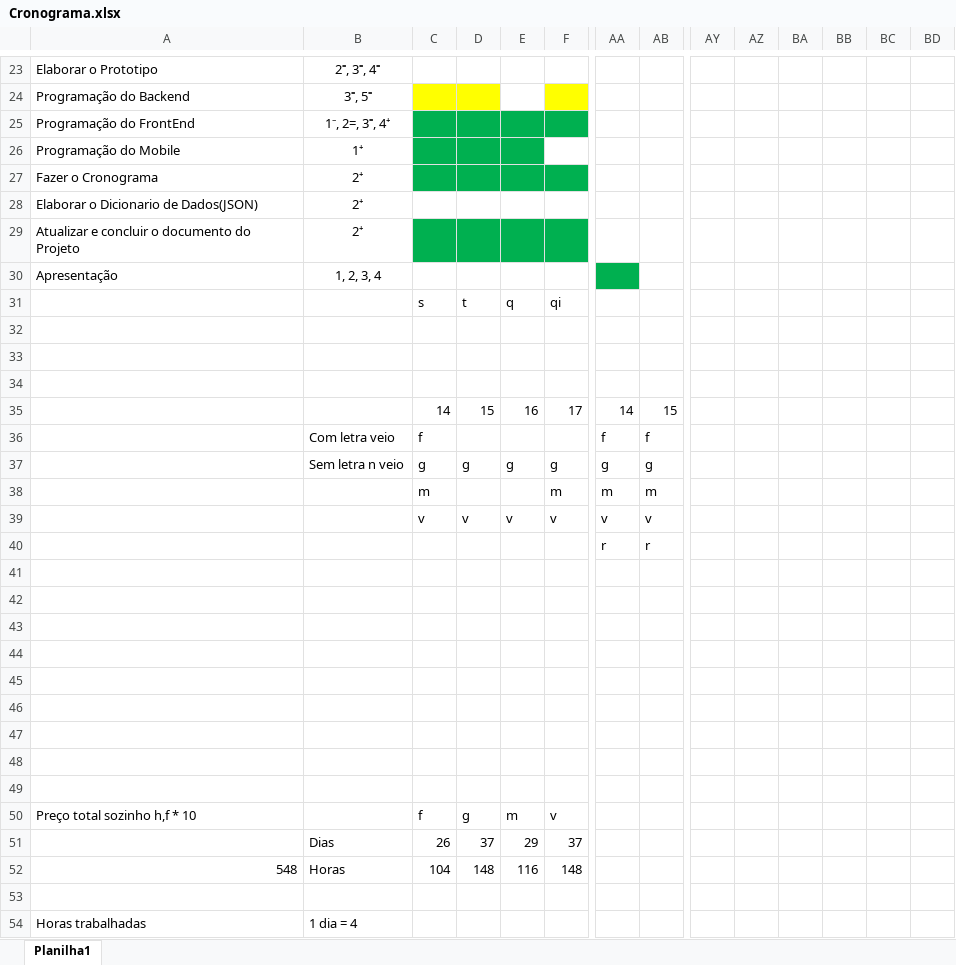
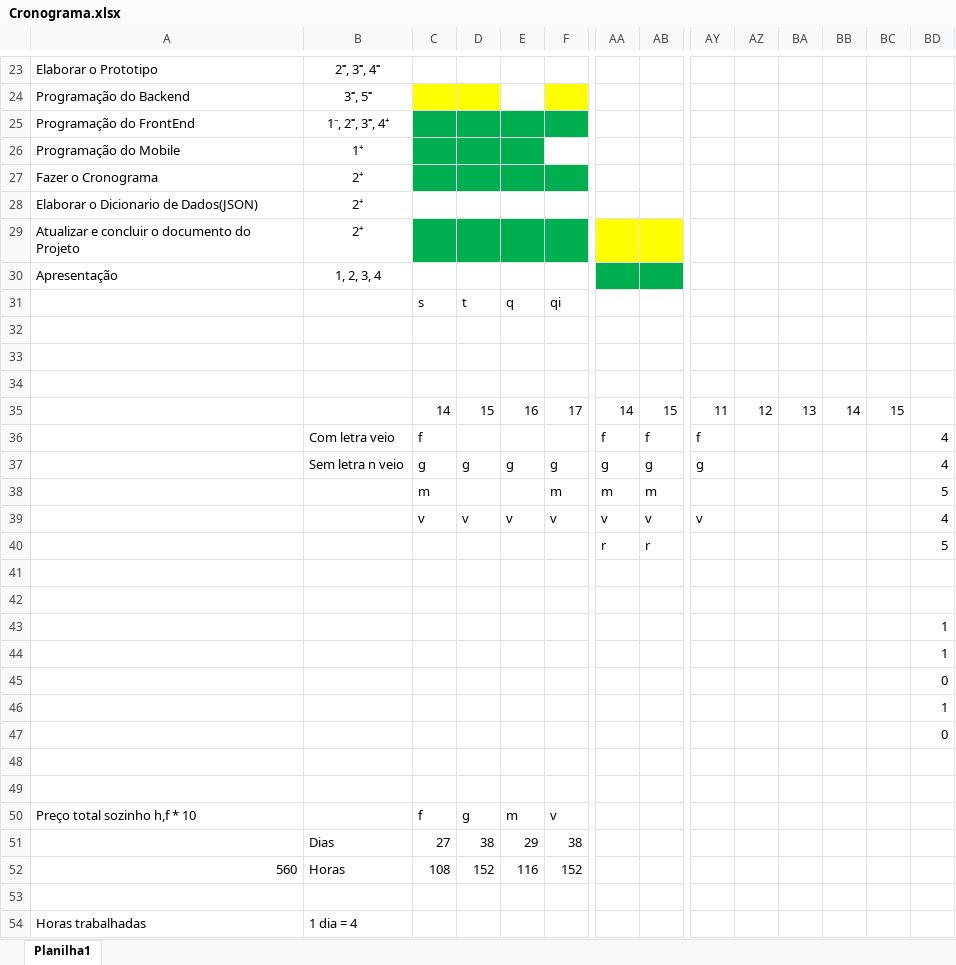
Before and after one commit to vick7000/Bolos, an Excel workbook: Documentos/Cronograma.xlsx, sheet Planilha1, drawn as a sheet; only a part is shown, gaps mark what is left out; values as stored, in another font and other column widths than the file's, no borders; removed rows and columns are numbered as before the commit, all else as after; rows hold the shown columns only; the diff covers the shown part only; the diff names each change by its address in the sheet, - before the commit and + after, or states it on an @@ line.

```diff
--- a/Documentos/Cronograma.xlsx (sheet Planilha1)
+++ b/Documentos/Cronograma.xlsx (sheet Planilha1)
-B25: 1⁻, 2=, 3⁼, 4⁺
+B25: 1⁻, 2⁼, 3⁼, 4⁺
-AA29:AB29 fill: none
+AA29:AB29 fill: #FFFF00
-AB30 fill: none
+AB30 fill: #00B050
-AY35: (empty)
+AY35: 11
-AZ35: (empty)
+AZ35: 12
-BA35: (empty)
+BA35: 13
-BB35: (empty)
+BB35: 14
-BC35: (empty)
+BC35: 15
-AY36: (empty)
+AY36: f
-BD36:BD37: (empty)
+BD36:BD37: 4
-AY37: (empty)
+AY37: g
-BD38: (empty)
+BD38: 5
-AY39: (empty)
+AY39: v
-BD39: (empty)
+BD39: 4
-BD40: (empty)
+BD40: 5
-BD43:BD44: (empty)
+BD43:BD44: 1
-BD45: (empty)
+BD45: 0
-BD46: (empty)
+BD46: 1
-BD47: (empty)
+BD47: 0
-C51: 26
+C51: 27
-D51: 37
+D51: 38
-F51: 37
+F51: 38
-row 52: 548 | Horas | 104 | 148 | 116 | 148
+row 52: 560 | Horas | 108 | 152 | 116 | 152
```
Also changed, not shown: 3 edited cells and merged cells elsewhere in this sheet, formulas that keep their value, 53 other files.
